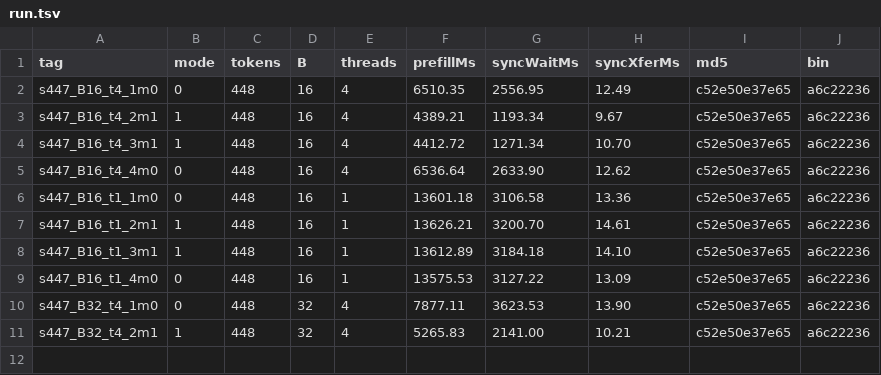
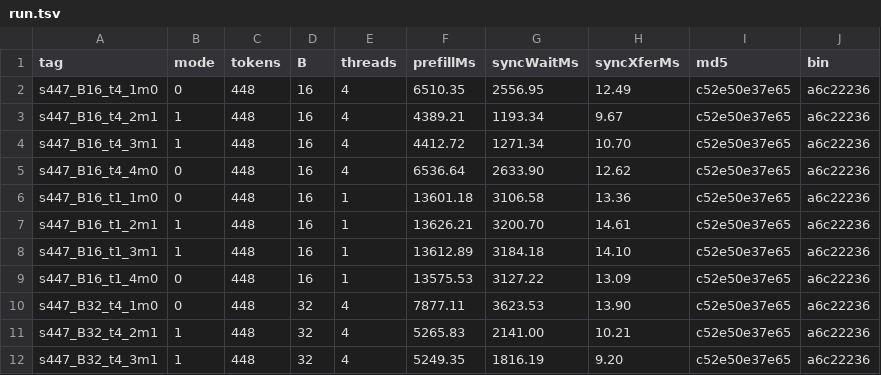
Before and after one commit to inpyu/prefill-opt, a TSV file: artifacts/generality/run.tsv, drawn as a sheet.

```diff
--- a/artifacts/generality/run.tsv
+++ b/artifacts/generality/run.tsv
@@ -11 +11,2 @@ s447_B32_t4_1m0	0	448	32	4	7877.11	3623.53	13.90	c52e50e37e65	a6c22236
 s447_B32_t4_2m1	1	448	32	4	5265.83	2141.00	10.21	c52e50e37e65	a6c22236
+s447_B32_t4_3m1	1	448	32	4	5249.35	1816.19	9.20	c52e50e37e65	a6c22236
```
Also changed, not shown: 10 other files.
